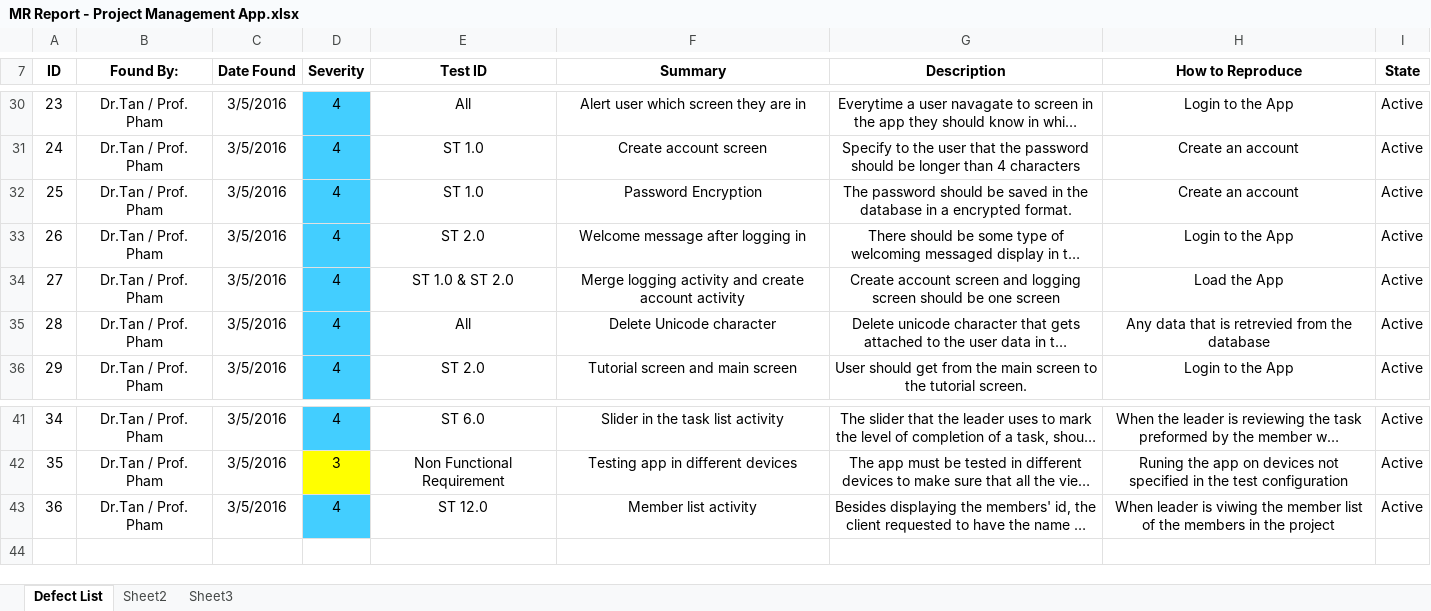
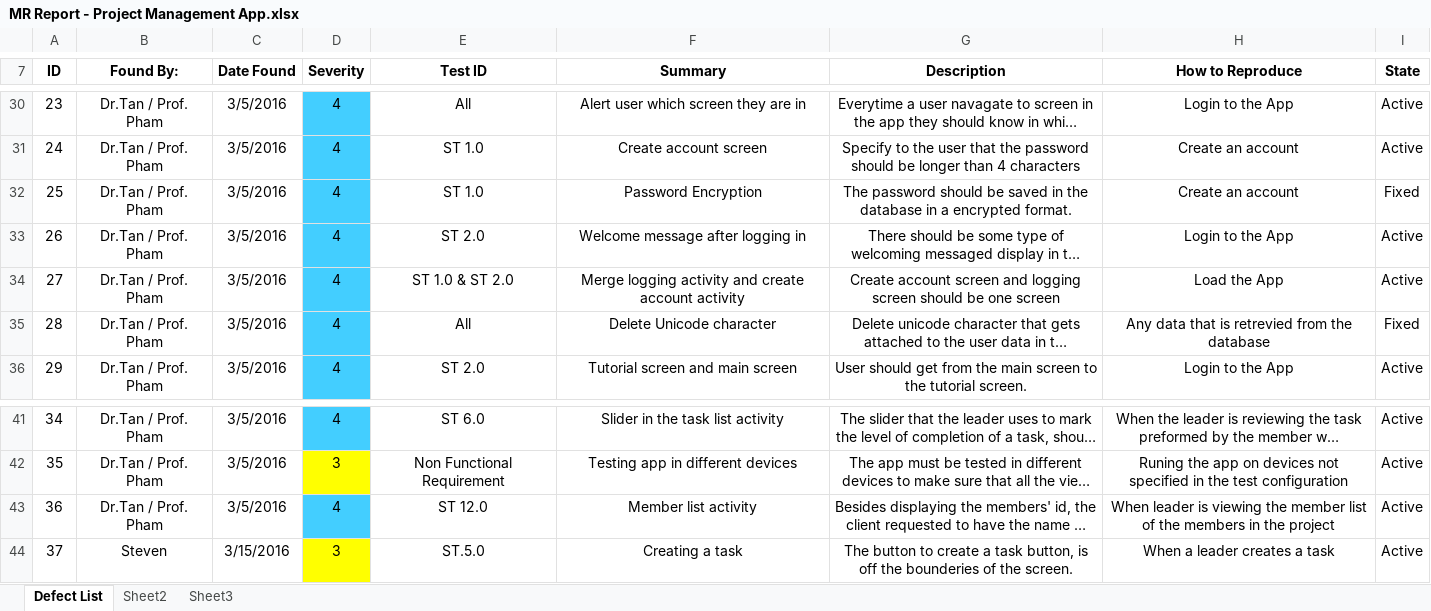
Before and after one commit to StevenPG/ProjectManagement, an Excel workbook: Documents/MR Report/MR Report - Project Management App.xlsx, sheet Defect List, drawn as a sheet; only a part is shown, gaps mark what is left out; long unchanged cells end in …; values as stored, in another font and other column widths than the file's, no borders; the diff names each change by its address in the sheet, - before the commit and + after, or states it on an @@ line.

Commit message:
Updated MRR

```diff
--- a/Documents/MR Report/MR Report - Project Management App.xlsx (sheet Defect List)
+++ b/Documents/MR Report/MR Report - Project Management App.xlsx (sheet Defect List)
-I32 (State): Active
+I32 (State): Fixed
-I35 (State): Active
+I35 (State): Fixed
-H43 (How to Reproduce): …leader is viwing the member…
+H43 (How to Reproduce): …leader is viewing the member…
+row 44: 37 | Steven | 3/15/2016 | 3 | ST.5.0 | Creating a task | The button to create a task button, is off the bounderies of the screen. | When a leader creates a task | Active
```
